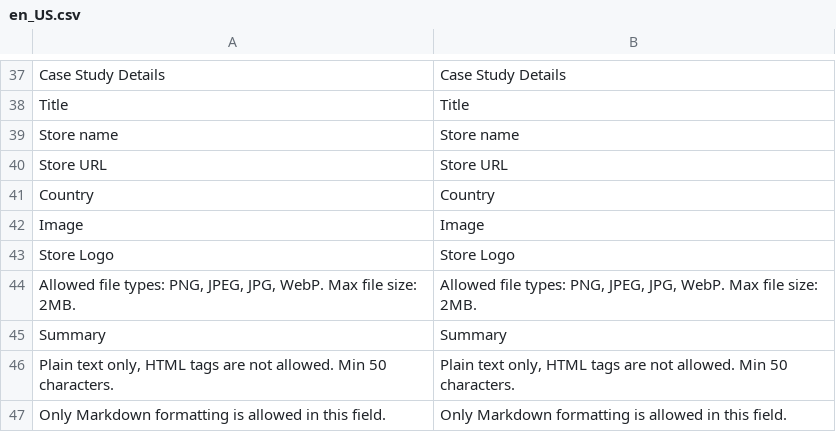
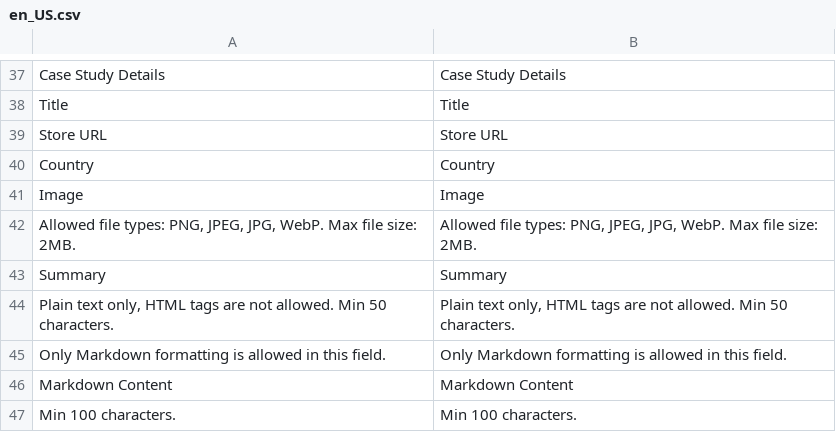
Before and after one commit to qoliber/m2-case-study-manager, a CSV file: i18/en_US.csv, drawn as a sheet; only a part is shown, gaps mark what is left out; the shorter side is filled out with more unchanged rows; the diff names each change by its address in the sheet, - before the commit and + after, or states it on an @@ line.

```diff
--- a/i18/en_US.csv
+++ b/i18/en_US.csv
-row 39: Store name | Store name
-row 43: Store Logo | Store Logo
```
Also changed, not shown: 4 other files.
